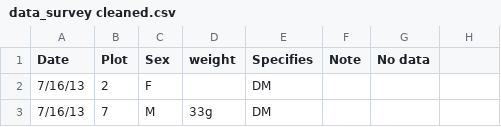
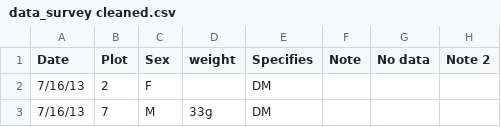
Before and after one commit to ppklee306/survey_data, a CSV file: data_survey cleaned.csv, drawn as a sheet; only a part is shown.

Commit message:
added new column

```diff
--- a/data_survey cleaned.csv
+++ b/data_survey cleaned.csv
@@ -1,2 +1,2 @@
-Date,Plot ,Sex,weight,Specifies,Note,No data
+Date,Plot ,Sex,weight,Specifies,Note,No data, Note 2
 7/16/13,2,F,,DM,,
```
